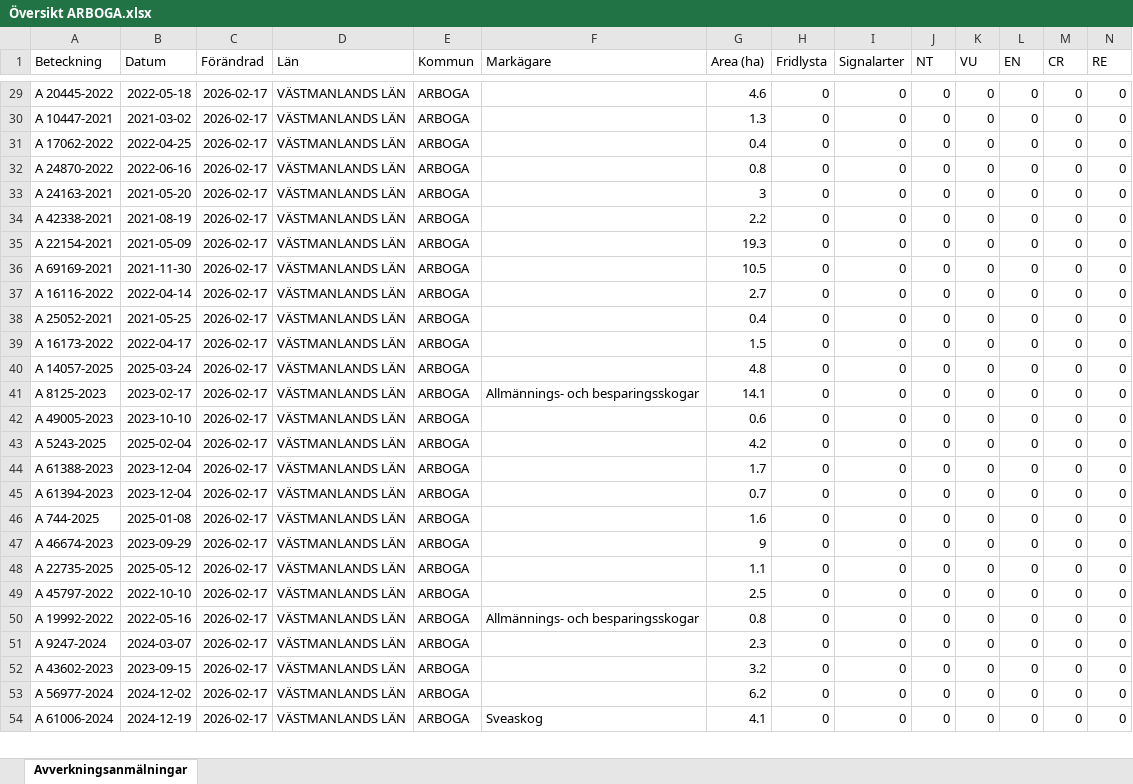
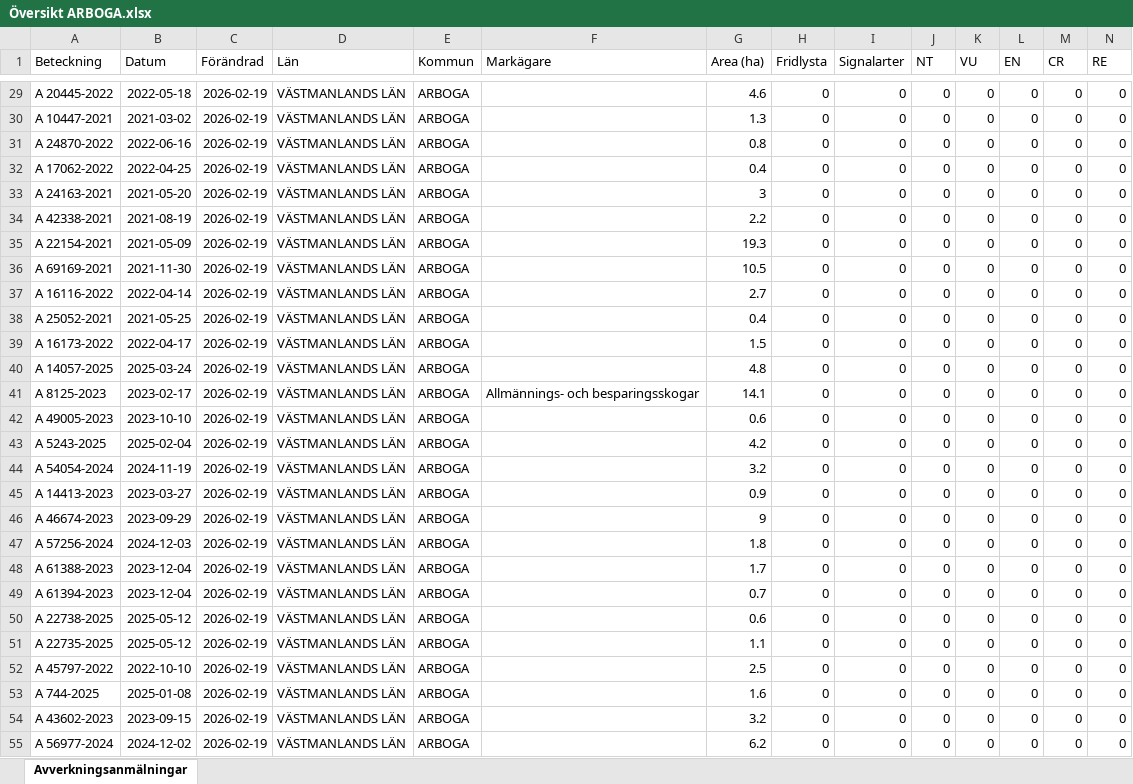
Before and after one commit to klasma/Logging_1984, an Excel workbook: Översikt ARBOGA.xlsx, sheet Avverkningsanmälningar, drawn as a sheet; only a part is shown, gaps mark what is left out; values as stored, in another font and other column widths than the file's, no borders; removed rows and columns are numbered as before the commit, all else as after; rows hold the shown columns only; the diff covers the shown part only; the diff names each change by its address in the sheet, - before the commit and + after, or states it on an @@ line.

```diff
--- a/Översikt ARBOGA.xlsx (sheet Avverkningsanmälningar)
+++ b/Översikt ARBOGA.xlsx (sheet Avverkningsanmälningar)
-C29:C30 (Förändrad): 2026-02-17
+C29:C30 (Förändrad): 2026-02-19
-row 31: A 17062-2022 | 2022-04-25 | 2026-02-17 | VÄSTMANLANDS LÄN | ARBOGA |  | 0.4 | 0 | 0 | 0 | 0 | 0 | 0 | 0
-C31 (Förändrad): 2026-02-17
+C31 (Förändrad): 2026-02-19
+row 32: A 17062-2022 | 2022-04-25 | 2026-02-19 | VÄSTMANLANDS LÄN | ARBOGA |  | 0.4 | 0 | 0 | 0 | 0 | 0 | 0 | 0
-C33:C43 (Förändrad): 2026-02-17
+C33:C43 (Förändrad): 2026-02-19
+row 44: A 54054-2024 | 2024-11-19 | 2026-02-19 | VÄSTMANLANDS LÄN | ARBOGA |  | 3.2 | 0 | 0 | 0 | 0 | 0 | 0 | 0
+row 45: A 14413-2023 | 2023-03-27 | 2026-02-19 | VÄSTMANLANDS LÄN | ARBOGA |  | 0.9 | 0 | 0 | 0 | 0 | 0 | 0 | 0
+row 46: A 46674-2023 | 2023-09-29 | 2026-02-19 | VÄSTMANLANDS LÄN | ARBOGA |  | 9 | 0 | 0 | 0 | 0 | 0 | 0 | 0
+row 47: A 57256-2024 | 2024-12-03 | 2026-02-19 | VÄSTMANLANDS LÄN | ARBOGA |  | 1.8 | 0 | 0 | 0 | 0 | 0 | 0 | 0
-C48:C50 (Förändrad): 2026-02-17
+C48:C50 (Förändrad): 2026-02-19
-A50 (Beteckning): A 744-2025
+A50 (Beteckning): A 22738-2025
-B50 (Datum): 2025-01-08
+B50 (Datum): 2025-05-12
-G50 (Area (ha)): 1.6
+G50 (Area (ha)): 0.6
-row 47: A 46674-2023 | 2023-09-29 | 2026-02-17 | VÄSTMANLANDS LÄN | ARBOGA |  | 9 | 0 | 0 | 0 | 0 | 0 | 0 | 0
-C51:C52 (Förändrad): 2026-02-17
+C51:C52 (Förändrad): 2026-02-19
-row 50: A 19992-2022 | 2022-05-16 | 2026-02-17 | VÄSTMANLANDS LÄN | ARBOGA | Allmännings- och besparingsskogar | 0.8 | 0 | 0 | 0 | 0 | 0 | 0 | 0
-A53 (Beteckning): A 9247-2024
+A53 (Beteckning): A 744-2025
-B53 (Datum): 2024-03-07
+B53 (Datum): 2025-01-08
-C53:C55 (Förändrad): 2026-02-17
+C53:C55 (Förändrad): 2026-02-19
-G53 (Area (ha)): 2.3
+G53 (Area (ha)): 1.6
-row 54: A 61006-2024 | 2024-12-19 | 2026-02-17 | VÄSTMANLANDS LÄN | ARBOGA | Sveaskog | 4.1 | 0 | 0 | 0 | 0 | 0 | 0 | 0
```
Also changed, not shown: 25 added rows, 26 removed rows and 166 edited cells elsewhere in this sheet, artfynd/A 10364-2021 artfynd.xlsx, artfynd/A 17706-2025 artfynd.xlsx, 37 other files.
